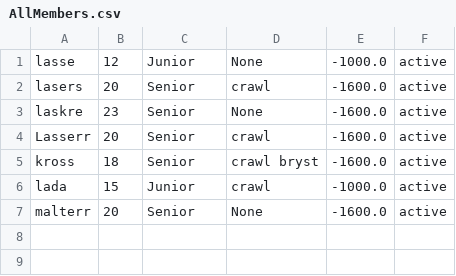
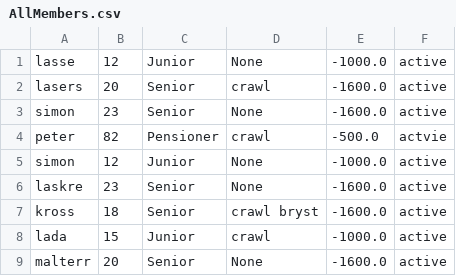
Before and after one commit to Mojens/ForzaGrasp, a CSV file: AllMembers.csv, drawn as a sheet.

```diff
--- a/AllMembers.csv
+++ b/AllMembers.csv
@@ -2,4 +2,6 @@ lasse, 12, Junior, None, -1000.0, active
 lasers, 20, Senior, crawl, -1600.0, active
+simon, 23, Senior, None, -1600.0, active
+peter, 82, Pensioner, crawl, -500.0, actvie
+simon, 12, Junior, None, -1000.0, active
 laskre, 23, Senior, None, -1600.0, active
-Lasserr, 20, Senior, crawl, -1600.0, active
 kross, 18, Senior, crawl bryst, -1600.0, active
```
Also changed, not shown: 3 other files.
